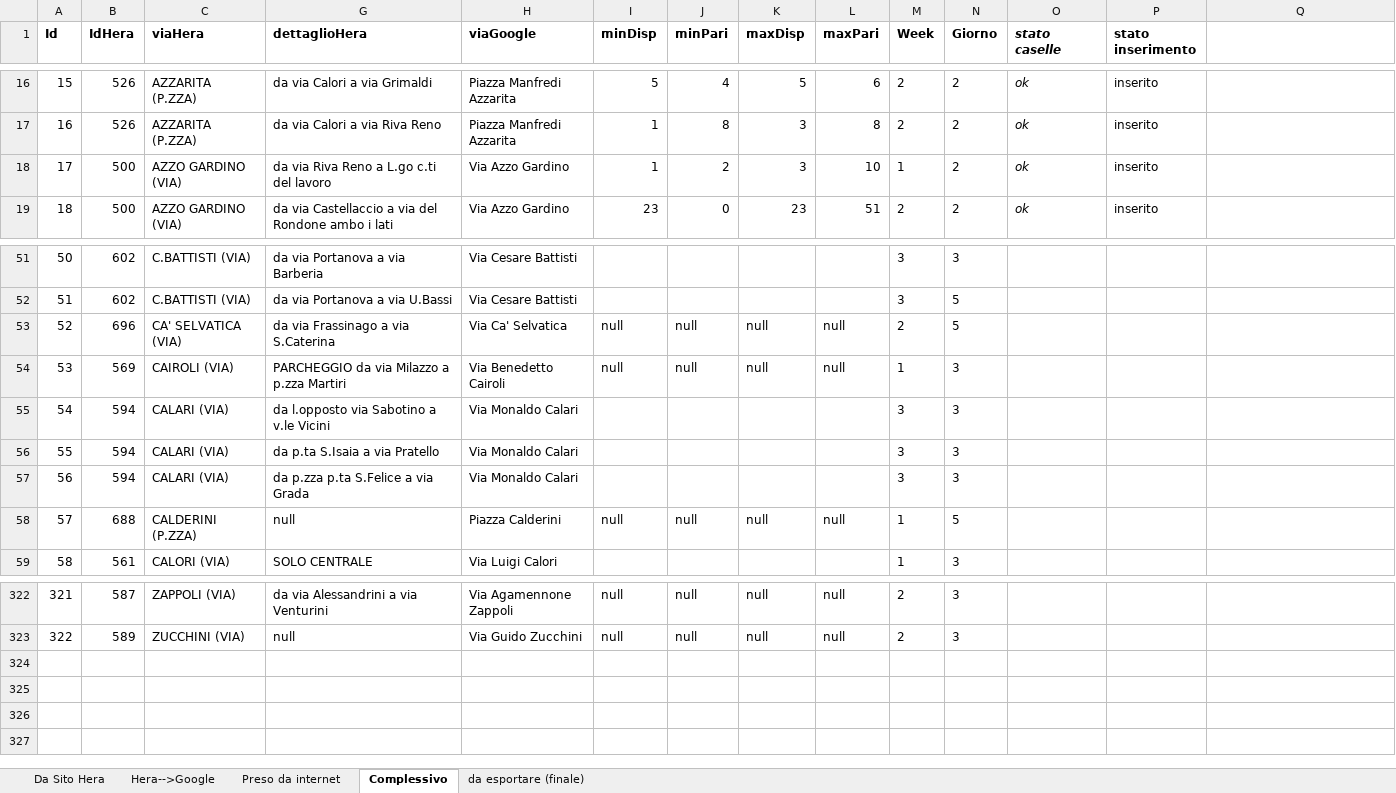
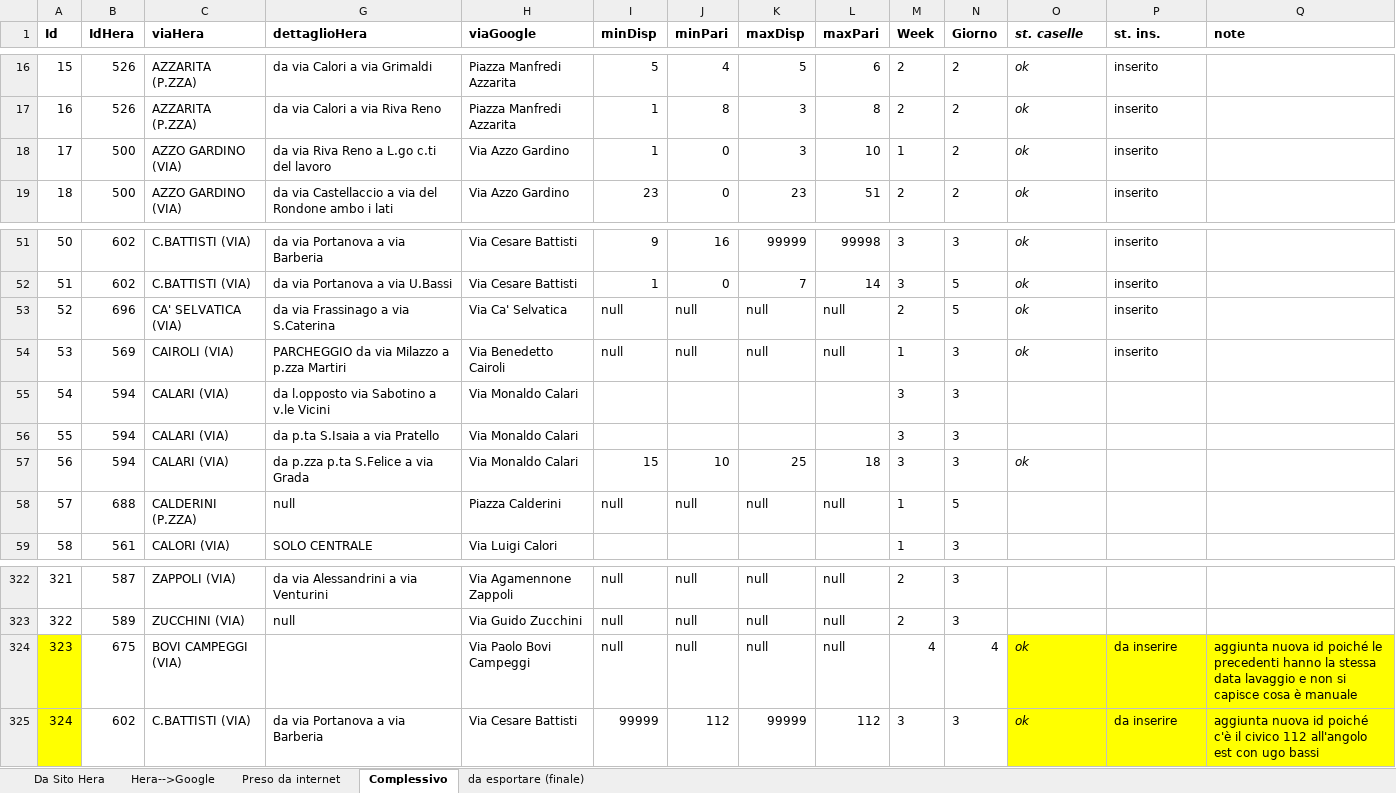
Before and after one commit to giammaleoni/TestPBo, an Excel workbook: altro/hera.xlsx, sheet Complessivo, drawn as a sheet; only a part is shown, gaps mark what is left out; values as stored, in another font and other column widths than the file's, no borders; the diff covers the shown part only; the diff names each change by its address in the sheet, - before the commit and + after, or states it on an @@ line.

```diff
--- a/altro/hera.xlsx (sheet Complessivo)
+++ b/altro/hera.xlsx (sheet Complessivo)
-O1: stato caselle
+O1: st. caselle
-P1: stato inserimento
+P1: st. ins.
-Q1: (empty)
+Q1: note
-J18 (minPari): 2
+J18 (minPari): 0
-I51 (minDisp): (empty)
+I51 (minDisp): 9
-J51 (minPari): (empty)
+J51 (minPari): 16
-K51 (maxDisp): (empty)
+K51 (maxDisp): 99999
-L51 (maxPari): (empty)
+L51 (maxPari): 99998
-O51:O54 (st. caselle): (empty)
+O51:O54 (st. caselle): ok
-P51:P54 (st. ins.): (empty)
+P51:P54 (st. ins.): inserito
-I52 (minDisp): (empty)
+I52 (minDisp): 1
-J52 (minPari): (empty)
+J52 (minPari): 0
-K52 (maxDisp): (empty)
+K52 (maxDisp): 7
-L52 (maxPari): (empty)
+L52 (maxPari): 14
-I57 (minDisp): (empty)
+I57 (minDisp): 15
-J57 (minPari): (empty)
+J57 (minPari): 10
-K57 (maxDisp): (empty)
+K57 (maxDisp): 25
-L57 (maxPari): (empty)
+L57 (maxPari): 18
-O57 (st. caselle): (empty)
+O57 (st. caselle): ok
+row 324: 323 | 675 | BOVI CAMPEGGI (VIA) |  | Via Paolo Bovi Campeggi | null | null | null | null | 4 | 4 | ok | da inserire | aggiunta nuova id poiché le precedenti hanno la stessa data lavaggio e non si capisce cosa è manuale
+row 325: 324 | 602 | C.BATTISTI (VIA) | da via Portanova a via Barberia | Via Cesare Battisti | 99999 | 112 | 99999 | 112 | 3 | 3 | ok | da inserire | aggiunta nuova id poiché c'è il civico 112 all'angolo est con ugo bassi
```
Also changed, not shown: 88 edited cells and cell formats elsewhere in this sheet, sheet da esportare (finale), hidden cells, 1 other file.
